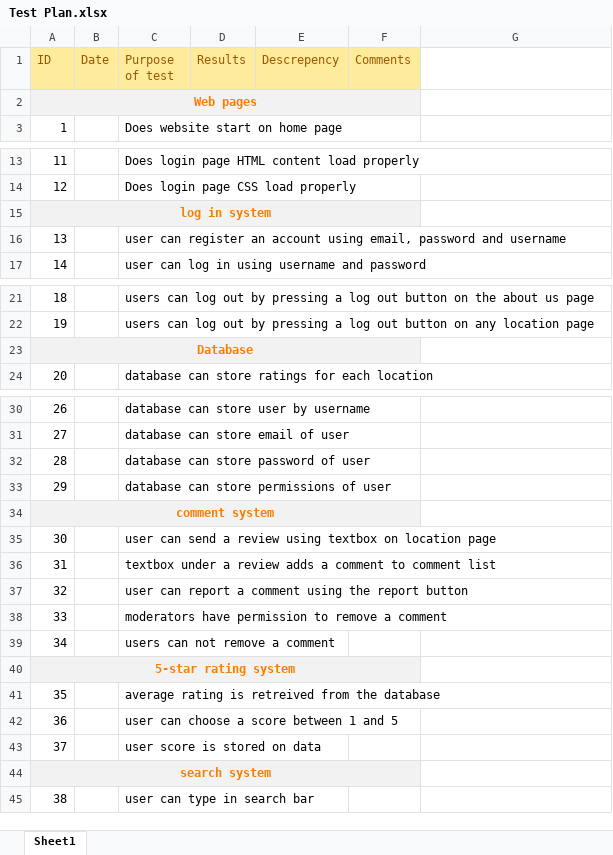
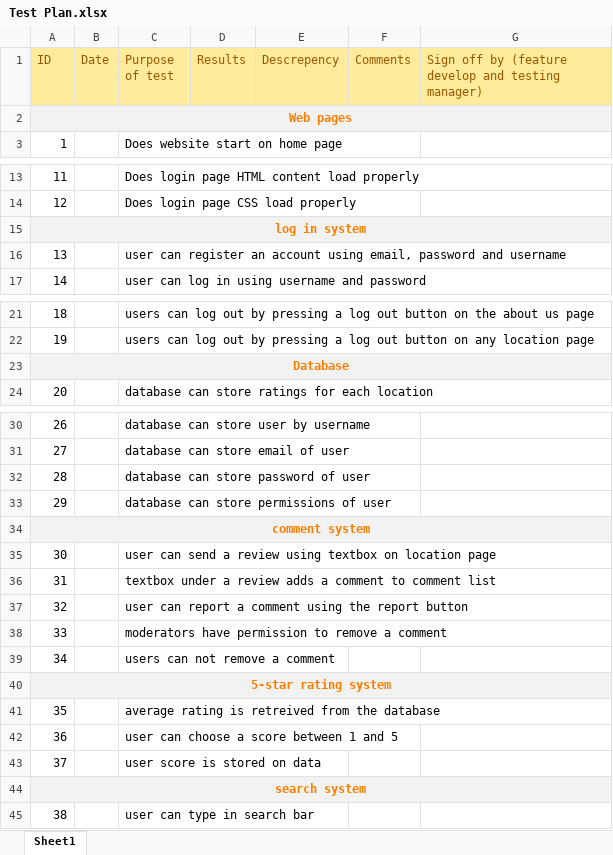
Before and after one commit to IsaacdmDunn/Software-Engineering-Principles, an Excel workbook: Test Plan.xlsx, sheet Sheet1, drawn as a sheet; only a part is shown, gaps mark what is left out; values as stored, in another font and other column widths than the file's, no borders; the diff names each change by its address in the sheet, - before the commit and + after, or states it on an @@ line.

Commit message:
add testing sign off section

```diff
--- a/Test Plan.xlsx (sheet Sheet1)
+++ b/Test Plan.xlsx (sheet Sheet1)
-G1: (empty)
+G1: Sign off by (feature develop and testing manager)
-G1 fill: none
+G1 fill: #FFEB9C
-A2:F2 merged
+A2:G2 merged
-G2 fill: none
+G2 fill: #F2F2F2
-A15:F15 merged
+A15:G15 merged
-G15 fill: none
+G15 fill: #F2F2F2
-A23:F23 merged
+A23:G23 merged
-G23 fill: none
+G23 fill: #F2F2F2
-A34:F34 merged
+A34:G34 merged
-G34 fill: none
+G34 fill: #F2F2F2
-A40:F40 merged
+A40:G40 merged
-G40 fill: none
+G40 fill: #F2F2F2
-A44:F44 merged
+A44:G44 merged
-G44 fill: none
+G44 fill: #F2F2F2
```
